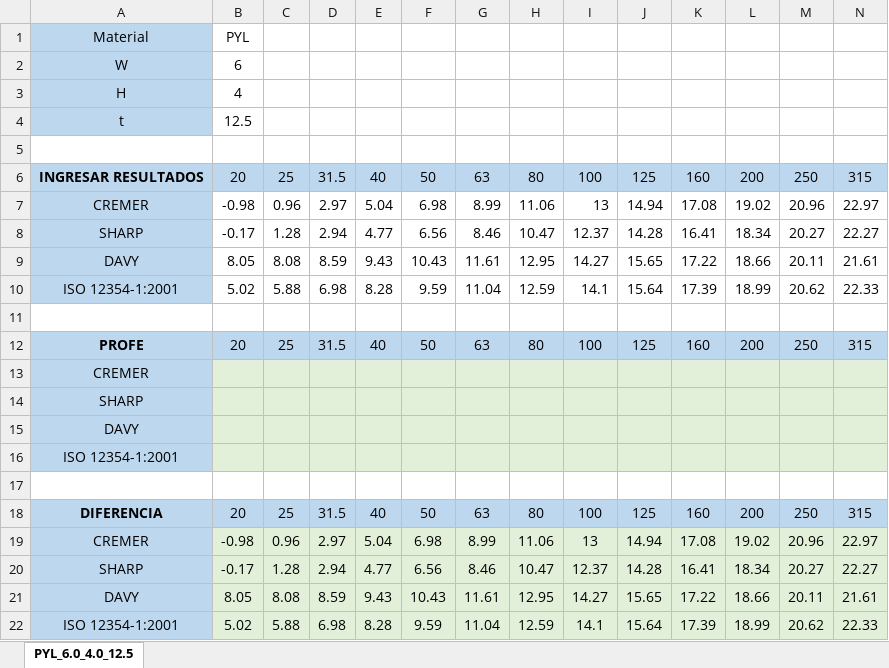
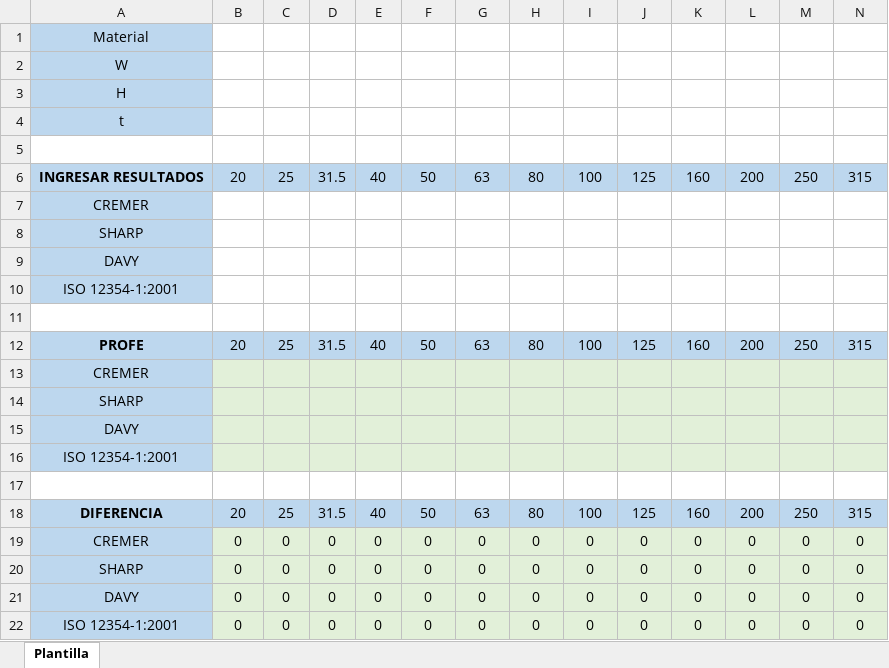
Before and after one commit to Joaqo99/AyP2-mod2-TP1, an Excel workbook: TP1_GRUPO X.xlsx, sheet Plantilla, drawn as a sheet; only a part is shown; values as stored, in another font and other column widths than the file's, no borders; charts and pictures not drawn; removed rows and columns are numbered as before the commit, all else as after; rows hold the shown columns only; the diff names each change by its address in the sheet, - before the commit and + after, or states it on an @@ line.

```diff
--- a/TP1_GRUPO X.xlsx (sheet Plantilla)
+++ b/TP1_GRUPO X.xlsx (sheet Plantilla)
-sheet tab: PYL_6.0_4.0_12.5
+sheet tab: Plantilla
-B1: PYL
+B1: (empty)
-B2: 6
+B2: (empty)
-B3: 4
+B3: (empty)
-B4: 12.5
+B4: (empty)
-row 7: CREMER | -0.98 | 0.96 | 2.97 | 5.04 | 6.98 | 8.99 | 11.06 | 13 | 14.94 | 17.08 | 19.02 | 20.96 | 22.97
-row 8: SHARP | -0.17 | 1.28 | 2.94 | 4.77 | 6.56 | 8.46 | 10.47 | 12.37 | 14.28 | 16.41 | 18.34 | 20.27 | 22.27
-row 9: DAVY | 8.05 | 8.08 | 8.59 | 9.43 | 10.43 | 11.61 | 12.95 | 14.27 | 15.65 | 17.22 | 18.66 | 20.11 | 21.61
-row 10: ISO 12354-1:2001 | 5.02 | 5.88 | 6.98 | 8.28 | 9.59 | 11.04 | 12.59 | 14.1 | 15.64 | 17.39 | 18.99 | 20.62 | 22.33
+row 7: CREMER
+row 8: SHARP
+row 9: DAVY
+row 10: ISO 12354-1:2001
-row 19: CREMER | -0.98 | 0.96 | 2.97 | 5.04 | 6.98 | 8.99 | 11.06 | 13 | 14.94 | 17.08 | 19.02 | 20.96 | 22.97
-row 20: SHARP | -0.17 | 1.28 | 2.94 | 4.77 | 6.56 | 8.46 | 10.47 | 12.37 | 14.28 | 16.41 | 18.34 | 20.27 | 22.27
-row 21: DAVY | 8.05 | 8.08 | 8.59 | 9.43 | 10.43 | 11.61 | 12.95 | 14.27 | 15.65 | 17.22 | 18.66 | 20.11 | 21.61
-row 22: ISO 12354-1:2001 | 5.02 | 5.88 | 6.98 | 8.28 | 9.59 | 11.04 | 12.59 | 14.1 | 15.64 | 17.39 | 18.99 | 20.62 | 22.33
+row 19: CREMER | 0 | 0 | 0 | 0 | 0 | 0 | 0 | 0 | 0 | 0 | 0 | 0 | 0
+row 20: SHARP | 0 | 0 | 0 | 0 | 0 | 0 | 0 | 0 | 0 | 0 | 0 | 0 | 0
+row 21: DAVY | 0 | 0 | 0 | 0 | 0 | 0 | 0 | 0 | 0 | 0 | 0 | 0 | 0
+row 22: ISO 12354-1:2001 | 0 | 0 | 0 | 0 | 0 | 0 | 0 | 0 | 0 | 0 | 0 | 0 | 0
```
Also changed, not shown: charts or pictures, 3 other files.
